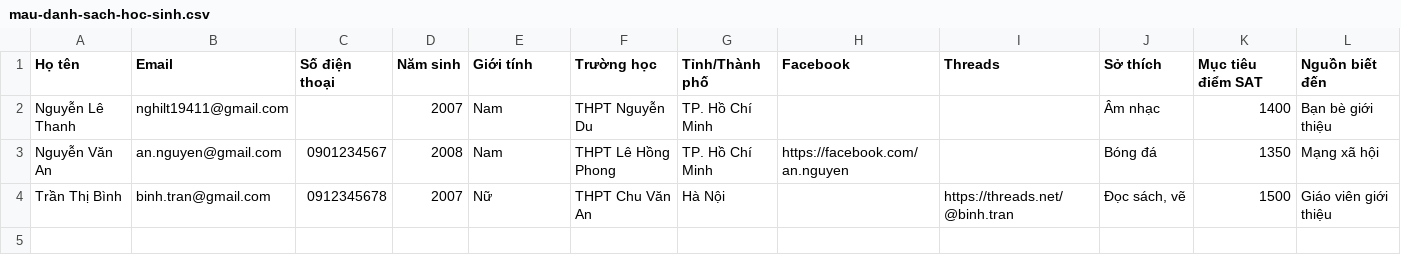
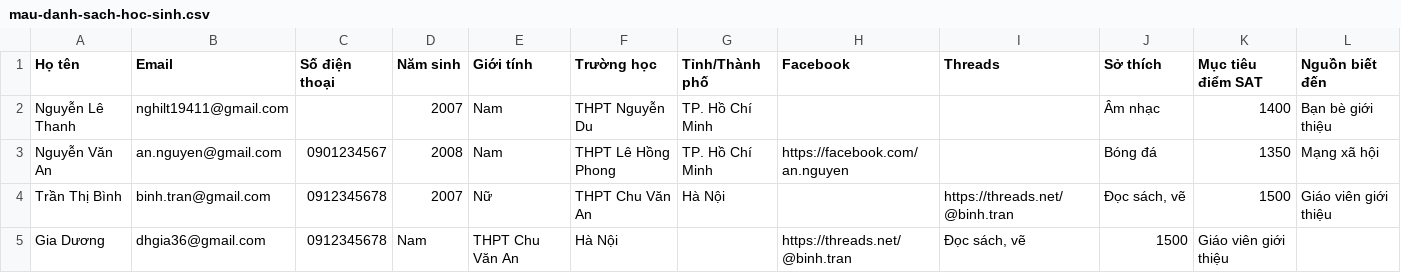
Before and after one commit to nghilethanh09052000/SAT-Exam-Management-Platform, a CSV file: public/mau-danh-sach-hoc-sinh.csv, drawn as a sheet; the diff names each change by its address in the sheet, - before the commit and + after, or states it on an @@ line.

```diff
--- a/public/mau-danh-sach-hoc-sinh.csv
+++ b/public/mau-danh-sach-hoc-sinh.csv
+row 5: Gia Dương | dhgia36@gmail.com | 0912345678 | Nam | THPT Chu Văn An | Hà Nội |  | https://threads.net/@binh.tran | Đọc sách, vẽ | 1500 | Giáo viên giới thiệu
```
Also changed, not shown: 4 other files.
